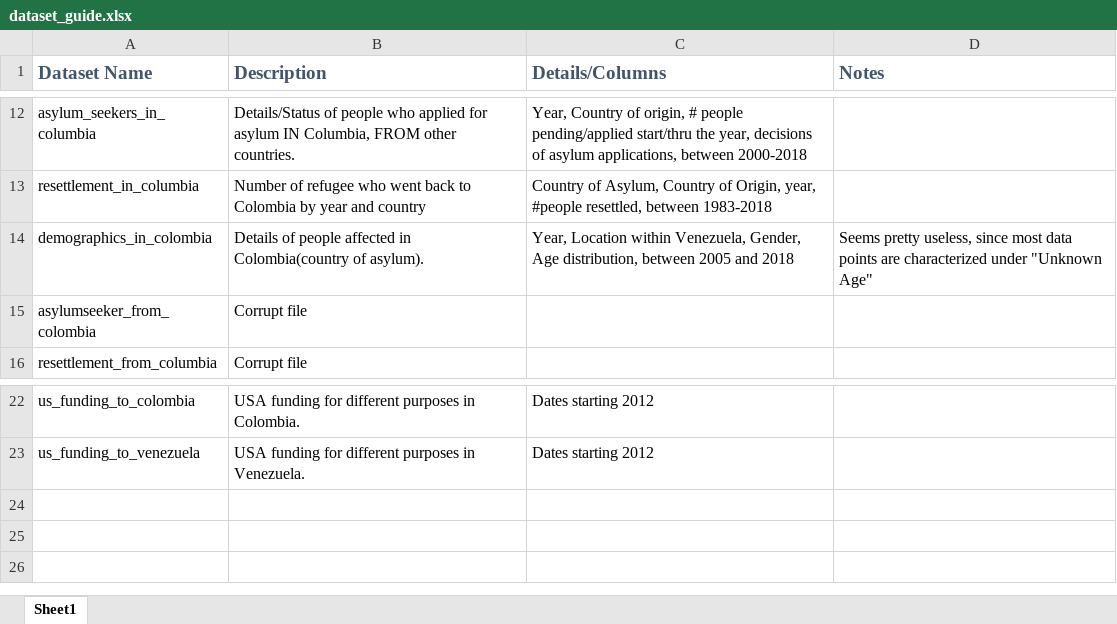
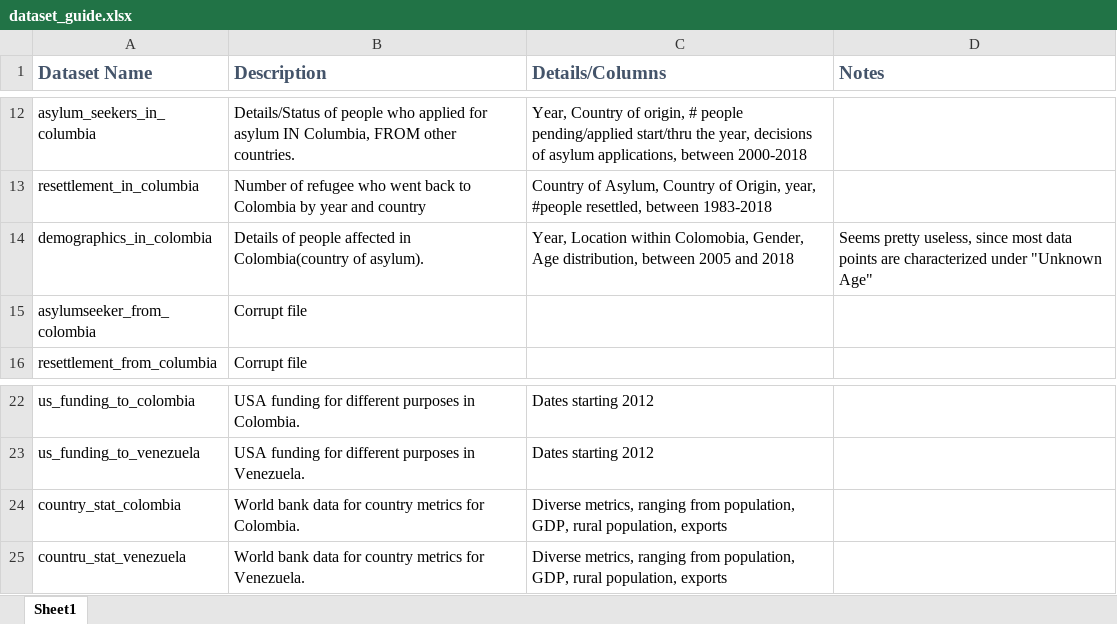
Before and after one commit to meenurajapandian/CGDVColombia, an Excel workbook: dataset_guide.xlsx, sheet Sheet1, drawn as a sheet; only a part is shown, gaps mark what is left out; values as stored, in another font and other column widths than the file's, no borders; the diff names each change by its address in the sheet, - before the commit and + after, or states it on an @@ line.

```diff
--- a/dataset_guide.xlsx (sheet Sheet1)
+++ b/dataset_guide.xlsx (sheet Sheet1)
-C14 (Details/Columns): …Location within Venezuela, Gender, Age…
+C14 (Details/Columns): …Location within Colomobia, Gender, Age…
+row 24: country_stat_colombia | World bank data for country metrics for Colombia. | Diverse metrics, ranging from population, GDP, rural population, exports
+row 25: countru_stat_venezuela | World bank data for country metrics for Venezuela. | Diverse metrics, ranging from population, GDP, rural population, exports
```
Also changed, not shown: 9 other files.
